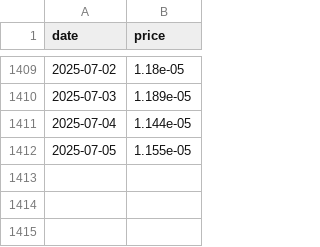
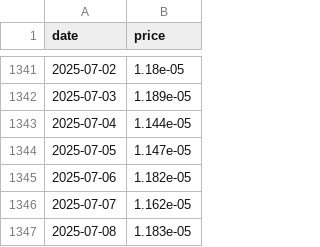
Before and after one commit to Pablo-ux-cyber/CryptoRank_Bot, a CSV file: cache/SHIB.csv, drawn as a sheet; only a part is shown, gaps mark what is left out; the diff covers the shown part only.

```diff
--- a/cache/SHIB.csv
+++ b/cache/SHIB.csv
@@ -1411,2 +1343,5 @@ date,price
 2025-07-04,1.144e-05
-2025-07-05,1.155e-05
+2025-07-05,1.147e-05
+2025-07-06,1.182e-05
+2025-07-07,1.162e-05
+2025-07-08,1.183e-05
```
Also changed, not shown: 68 removed rows elsewhere in this file, cache/BTC.csv, cache/DOGE.csv, 48 other files.
